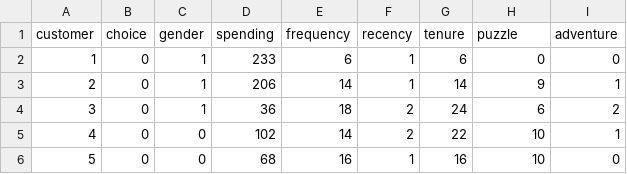
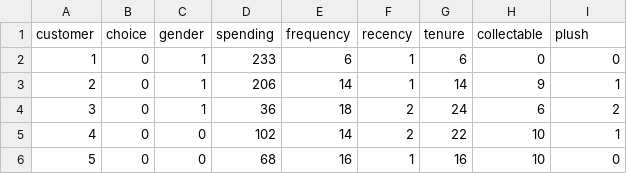
Before and after one commit to yumayuma/retl603, a CSV file: case3_validation.csv, drawn as a sheet; only a part is shown.

```diff
--- a/case3_validation.csv
+++ b/case3_validation.csv
@@ -1,2 +1,2 @@
-customer,choice,gender,spending,frequency,recency,tenure,puzzle,adventure
+customer,choice,gender,spending,frequency,recency,tenure,collectable,plush
 1,0,1,233,6,1,6,0,0
```
Also changed, not shown: case3_training.csv.
